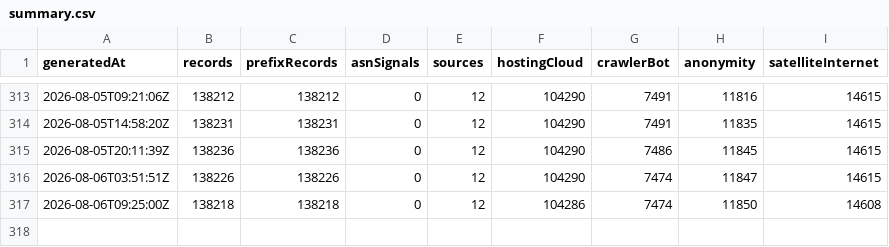
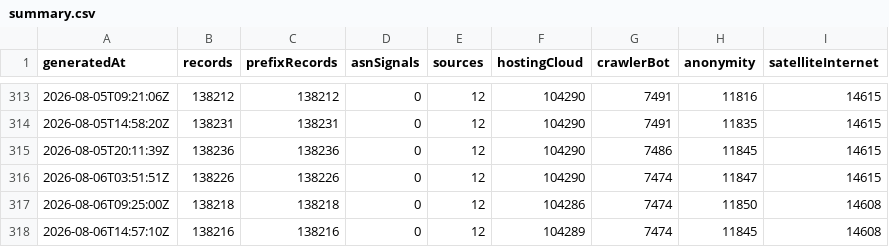
Before and after one commit to ipanalytics/IP-Knowledge-Layer, a CSV file: data/history/summary.csv, drawn as a sheet; only a part is shown, gaps mark what is left out.

```diff
--- a/data/history/summary.csv
+++ b/data/history/summary.csv
@@ -317 +317,2 @@ generatedAt,records,prefixRecords,asnSignals,sources,hostingCloud,crawlerBot,ano
 2026-08-06T09:25:00Z,138218,138218,0,12,104286,7474,11850,14608
+2026-08-06T14:57:10Z,138216,138216,0,12,104289,7474,11845,14608
```
Also changed, not shown: 7 other files.
